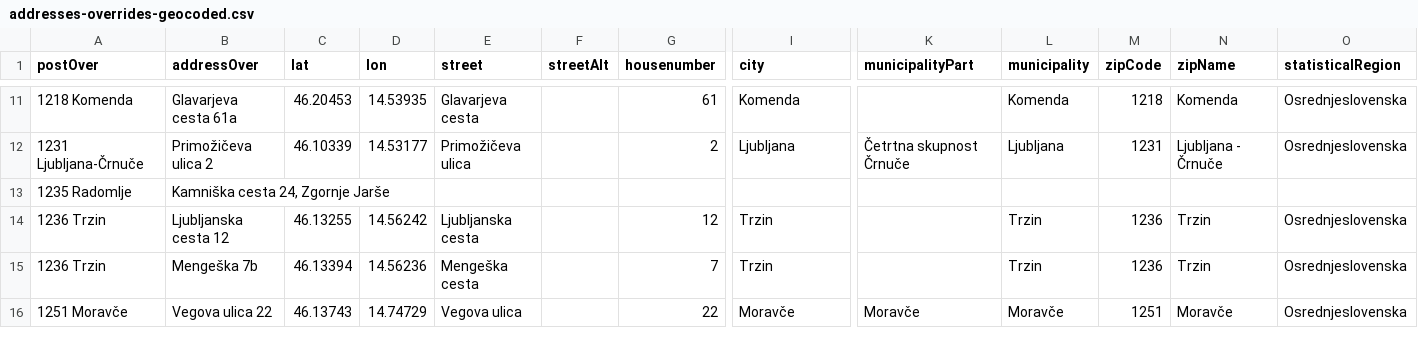
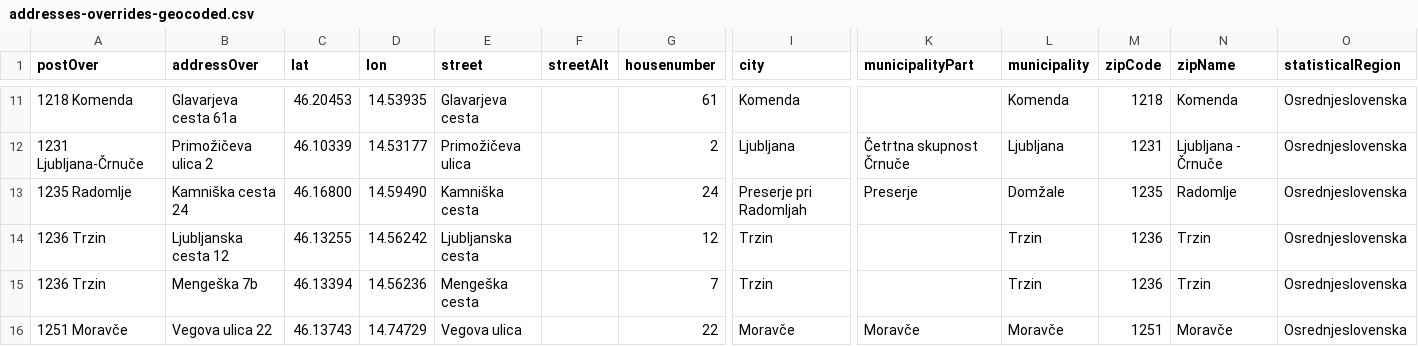
Before and after one commit to sledilnik/zdravniki-data, a CSV file: gurs/addresses-overrides-geocoded.csv, drawn as a sheet; only a part is shown, gaps mark what is left out; removed rows and columns are numbered as before the commit, all else as after; rows hold the shown columns only; the diff names each change by its address in the sheet, - before the commit and + after, or states it on an @@ line.

```diff
--- a/gurs/addresses-overrides-geocoded.csv
+++ b/gurs/addresses-overrides-geocoded.csv
-row 13: 1235 Radomlje | Kamniška cesta 24, Zgornje Jarše
+row 13: 1235 Radomlje | Kamniška cesta 24 | 46.16800 | 14.59490 | Kamniška cesta |  | 24 | Preserje pri Radomljah | Preserje | Domžale | 1235 | Radomlje | Osrednjeslovenska
```
